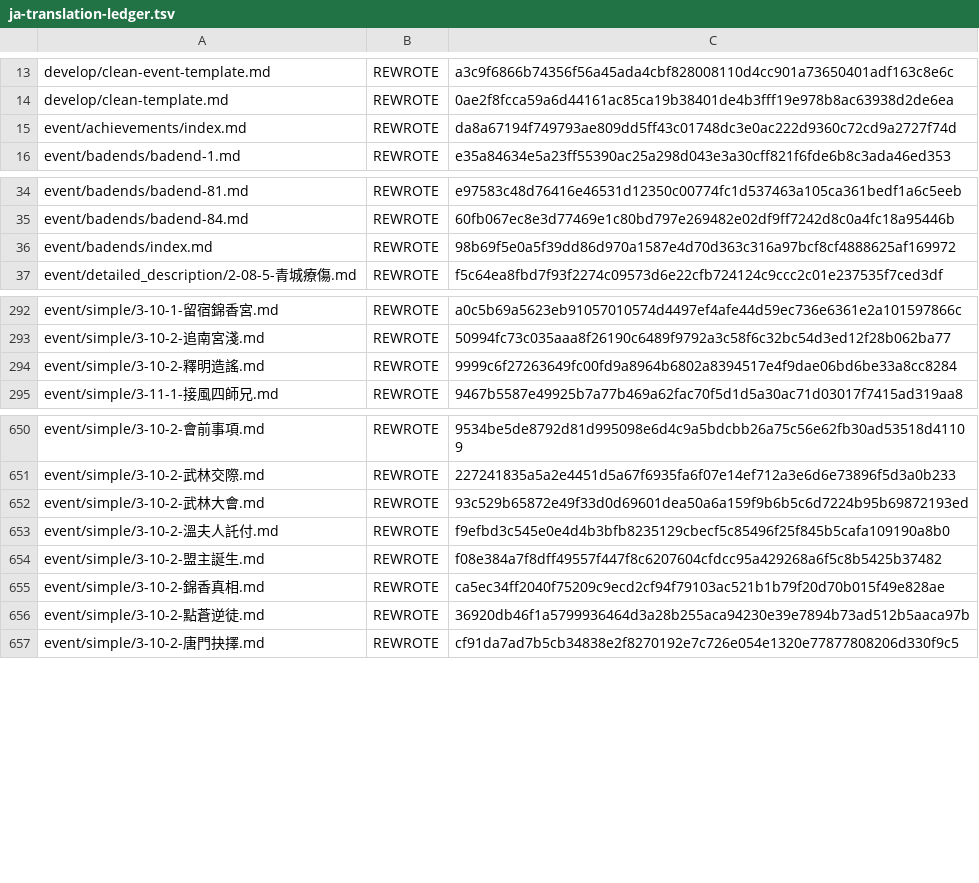
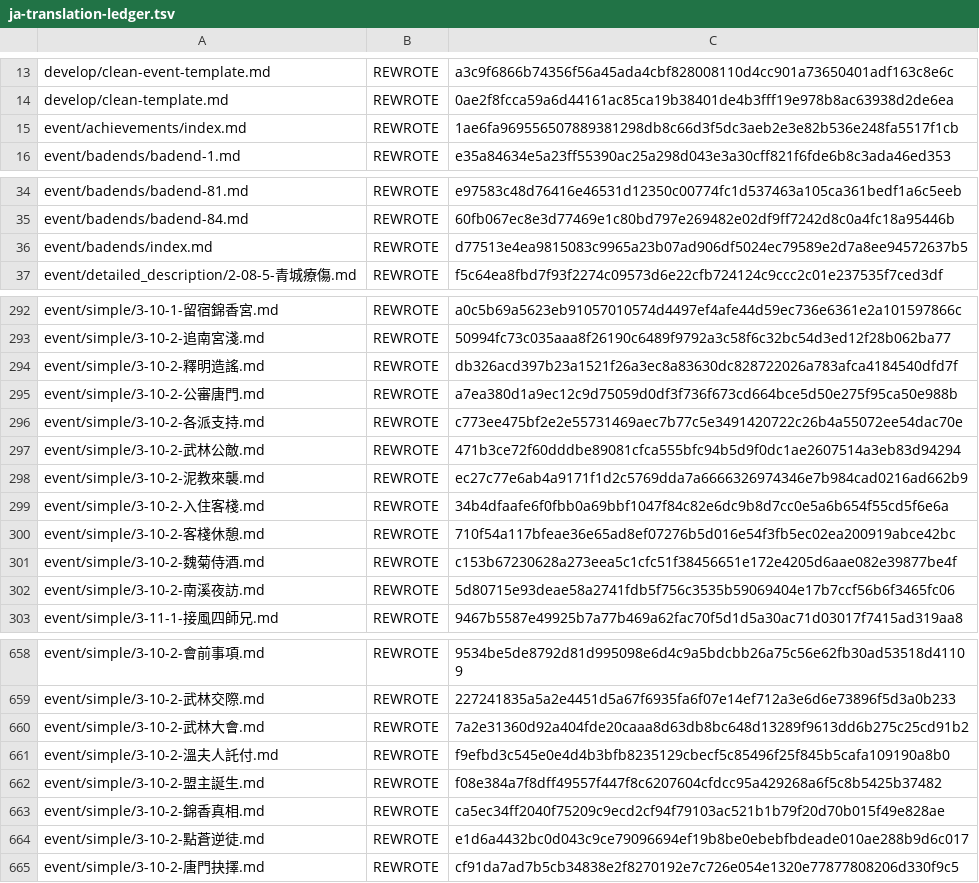
Before and after one commit to NEXTAltair/LoM-wiki, a TSV file: tools/ja-translation-ledger.tsv, drawn as a sheet; only a part is shown, gaps mark what is left out; the diff covers the shown part only.

```diff
--- a/tools/ja-translation-ledger.tsv
+++ b/tools/ja-translation-ledger.tsv
@@ -14,3 +14,3 @@ develop/clean-event-template.md	REWROTE	a3c9f6866b74356f56a45ada4cbf828008110d4c
 develop/clean-template.md	REWROTE	0ae2f8fcca59a6d44161ac85ca19b38401de4b3fff19e978b8ac63938d2de6ea
-event/achievements/index.md	REWROTE	da8a67194f749793ae809dd5ff43c01748dc3e0ac222d9360c72cd9a2727f74d
+event/achievements/index.md	REWROTE	1ae6fa969556507889381298db8c66d3f5dc3aeb2e3e82b536e248fa5517f1cb
 event/badends/badend-1.md	REWROTE	e35a84634e5a23ff55390ac25a298d043e3a30cff821f6fde6b8c3ada46ed353
@@ -35,3 +35,3 @@ event/badends/badend-81.md	REWROTE	e97583c48d76416e46531d12350c00774fc1d537463a1
 event/badends/badend-84.md	REWROTE	60fb067ec8e3d77469e1c80bd797e269482e02df9ff7242d8c0a4fc18a95446b
-event/badends/index.md	REWROTE	98b69f5e0a5f39dd86d970a1587e4d70d363c316a97bcf8cf4888625af169972
+event/badends/index.md	REWROTE	d77513e4ea9815083c9965a23b07ad906df5024ec79589e2d7a8ee94572637b5
 event/detailed_description/2-08-5-青城療傷.md	REWROTE	f5c64ea8fbd7f93f2274c09573d6e22cfb724124c9ccc2c01e237535f7ced3df
@@ -293,3 +293,11 @@ event/simple/3-10-1-留宿錦香宮.md	REWROTE	a0c5b69a5623eb91057010574d4497ef4
 event/simple/3-10-2-追南宮淺.md	REWROTE	50994fc73c035aaa8f26190c6489f9792a3c58f6c32bc54d3ed12f28b062ba77
-event/simple/3-10-2-釋明造謠.md	REWROTE	9999c6f27263649fc00fd9a8964b6802a8394517e4f9dae06bd6be33a8cc8284
+event/simple/3-10-2-釋明造謠.md	REWROTE	db326acd397b23a1521f26a3ec8a83630dc828722026a783afca4184540dfd7f
+event/simple/3-10-2-公審唐門.md	REWROTE	a7ea380d1a9ec12c9d75059d0df3f736f673cd664bce5d50e275f95ca50e988b
+event/simple/3-10-2-各派支持.md	REWROTE	c773ee475bf2e2e55731469aec7b77c5e3491420722c26b4a55072ee54dac70e
+event/simple/3-10-2-武林公敵.md	REWROTE	471b3ce72f60dddbe89081cfca555bfc94b5d9f0dc1ae2607514a3eb83d94294
+event/simple/3-10-2-泥教來襲.md	REWROTE	ec27c77e6ab4a9171f1d2c5769dda7a6666326974346e7b984cad0216ad662b9
+event/simple/3-10-2-入住客棧.md	REWROTE	34b4dfaafe6f0fbb0a69bbf1047f84c82e6dc9b8d7cc0e5a6b654f55cd5f6e6a
+event/simple/3-10-2-客棧休憩.md	REWROTE	710f54a117bfeae36e65ad8ef07276b5d016e54f3fb5ec02ea200919abce42bc
+event/simple/3-10-2-魏菊侍酒.md	REWROTE	c153b67230628a273eea5c1cfc51f38456651e172e4205d6aae082e39877be4f
+event/simple/3-10-2-南溪夜訪.md	REWROTE	5d80715e93deae58a2741fdb5f756c3535b59069404e17b7ccf56b6f3465fc06
 event/simple/3-11-1-接風四師兄.md	REWROTE	9467b5587e49925b7a77b469a62fac70f5d1d5a30ac71d03017f7415ad319aa8
@@ -651,3 +659,3 @@ event/simple/3-10-2-會前事項.md	REWROTE	9534be5de8792d81d995098e6d4c9a5bdcbb
 event/simple/3-10-2-武林交際.md	REWROTE	227241835a5a2e4451d5a67f6935fa6f07e14ef712a3e6d6e73896f5d3a0b233
-event/simple/3-10-2-武林大會.md	REWROTE	93c529b65872e49f33d0d69601dea50a6a159f9b6b5c6d7224b95b69872193ed
+event/simple/3-10-2-武林大會.md	REWROTE	7a2e31360d92a404fde20caaa8d63db8bc648d13289f9613dd6b275c25cd91b2
 event/simple/3-10-2-溫夫人託付.md	REWROTE	f9efbd3c545e0e4d4b3bfb8235129cbecf5c85496f25f845b5cafa109190a8b0
@@ -655,3 +663,3 @@ event/simple/3-10-2-盟主誕生.md	REWROTE	f08e384a7f8dff49557f447f8c6207604cfd
 event/simple/3-10-2-錦香真相.md	REWROTE	ca5ec34ff2040f75209c9ecd2cf94f79103ac521b1b79f20d70b015f49e828ae
-event/simple/3-10-2-點蒼逆徒.md	REWROTE	36920db46f1a5799936464d3a28b255aca94230e39e7894b73ad512b5aaca97b
+event/simple/3-10-2-點蒼逆徒.md	REWROTE	e1d6a4432bc0d043c9ce79096694ef19b8be0ebebfbdeade010ae288b9d6c017
 event/simple/3-10-2-唐門抉擇.md	REWROTE	cf91da7ad7b5cb34838e2f8270192e7c726e054e1320e77877808206d330f9c5
```
Also changed, not shown: 6 edited cells elsewhere in this file, 20 other files.
